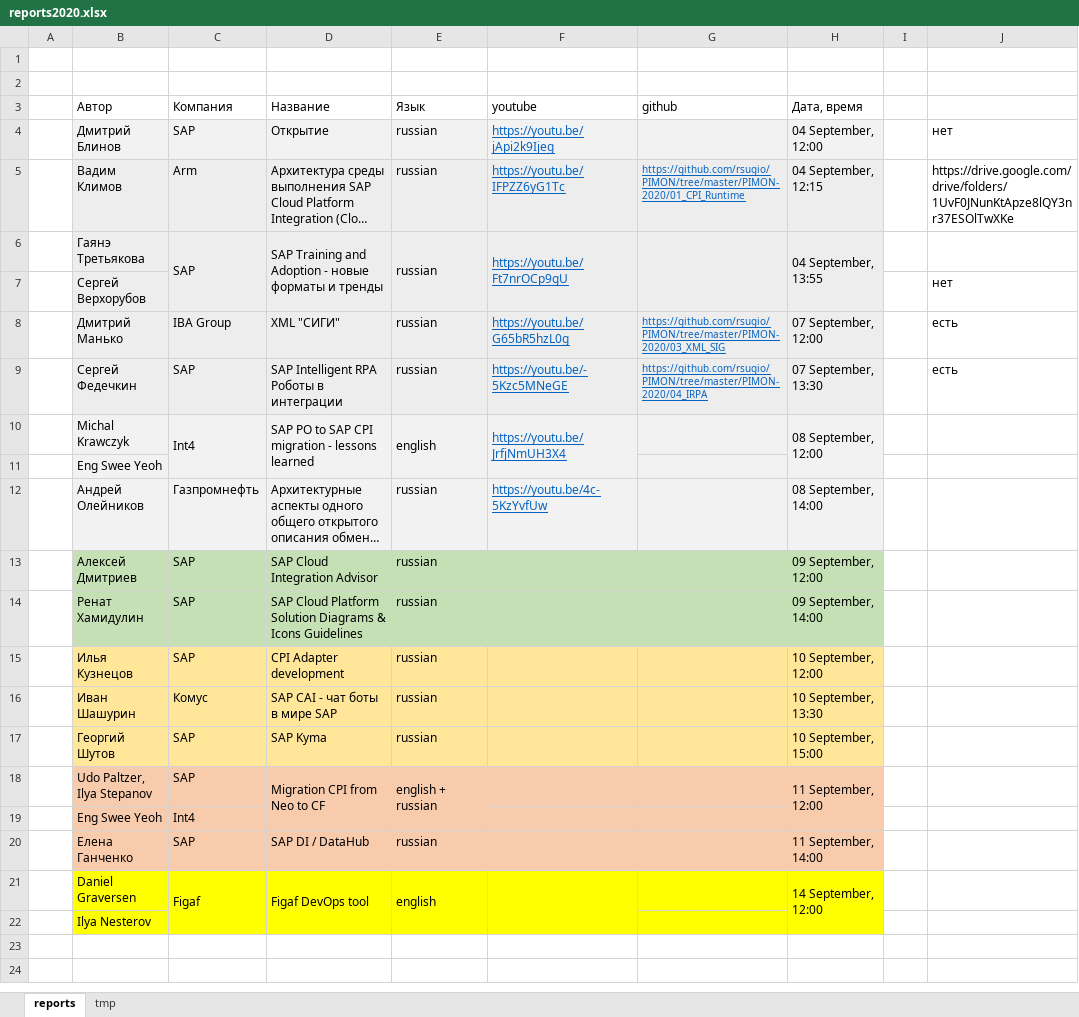
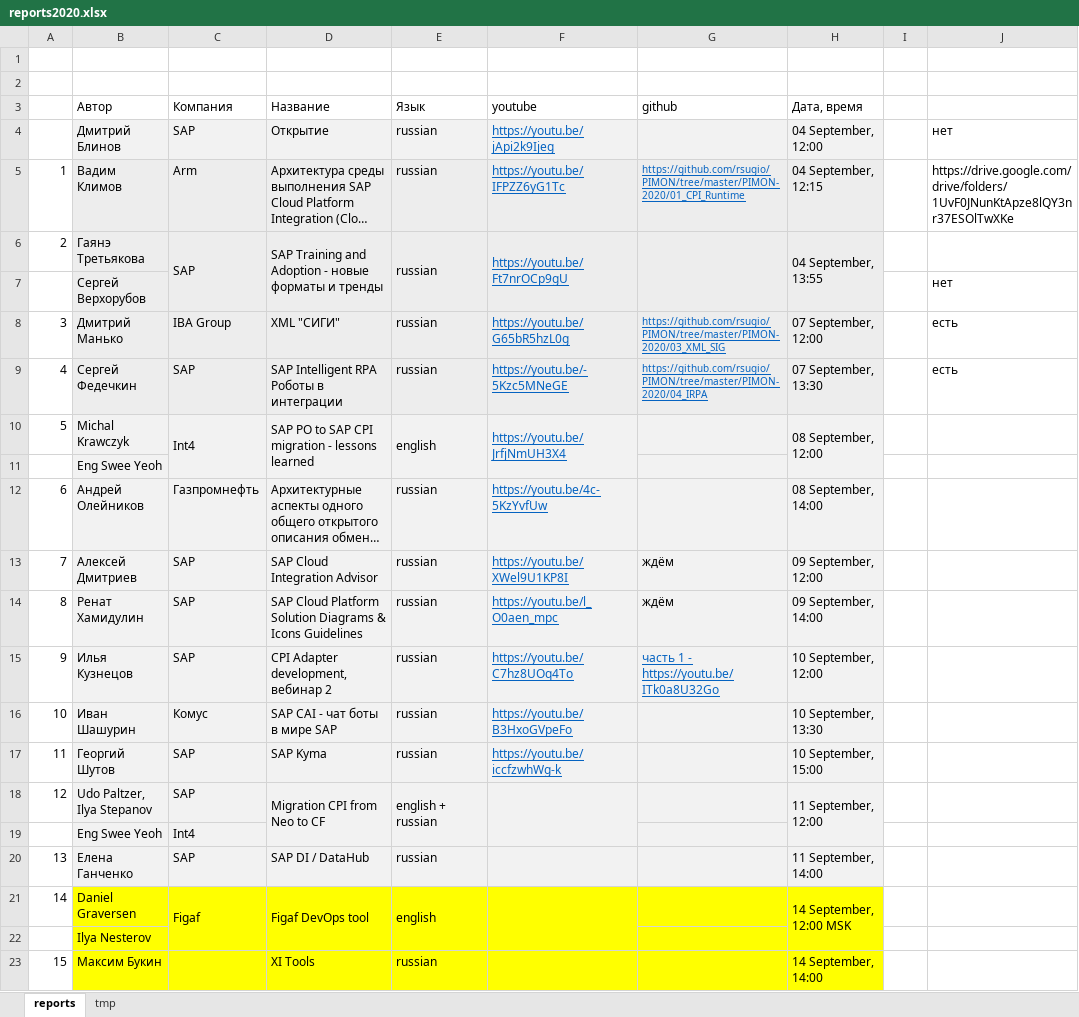
Before and after one commit to rsugio/PIMON, an Excel workbook: PIMON-2020/list/reports2020.xlsx, sheet reports, drawn as a sheet; long unchanged cells end in …; values as stored, in another font and other column widths than the file's, no borders; the diff names each change by its address in the sheet, - before the commit and + after, or states it on an @@ line.

```diff
--- a/PIMON-2020/list/reports2020.xlsx (sheet reports)
+++ b/PIMON-2020/list/reports2020.xlsx (sheet reports)
-A5: (empty)
+A5: 1
-A6: (empty)
+A6: 2
-A8: (empty)
+A8: 3
-A9: (empty)
+A9: 4
-A10: (empty)
+A10: 5
-A12: (empty)
+A12: 6
-A13: (empty)
+A13: 7
-B13:H14 fill: #C5E0B4
+B13:H14 fill: #F2F2F2
-F13 (youtube): (empty)
+F13 (youtube): https://youtu.be/XWel9U1KP8I
-G13:G14 (github): (empty)
+G13:G14 (github): ждём
-A14: (empty)
+A14: 8
-F14 (youtube): (empty)
+F14 (youtube): https://youtu.be/l_O0aen_mpc
-A15: (empty)
+A15: 9
-B15:H17 fill: #FFE699
+B15:H17 fill: #F2F2F2
-D15 (Название): CPI Adapter development
+D15 (Название): CPI Adapter development, вебинар 2
-F15 (youtube): (empty)
+F15 (youtube): https://youtu.be/C7hz8UOq4To
-G15 (github): (empty)
+G15 (github): часть 1 - https://youtu.be/ITk0a8U32Go
-A16: (empty)
+A16: 10
-F16 (youtube): (empty)
+F16 (youtube): https://youtu.be/B3HxoGVpeFo
-A17: (empty)
+A17: 11
-F17 (youtube): (empty)
+F17 (youtube): https://youtu.be/iccfzwhWg-k
-A18: (empty)
+A18: 12
-B18:H20 fill: #F8CBAD
+B18:H20 fill: #F2F2F2
+F18:F19 merged
-A20: (empty)
+A20: 13
-A21: (empty)
+A21: 14
-H21 (Дата, время): 14 September, 12:00
+H21 (Дата, время): 14 September, 12:00 MSK
+row 23: 15 | Максим Букин |  | XI Tools | russian |  |  | 14 September, 14:00
```
Also changed, not shown: 3 other files.
